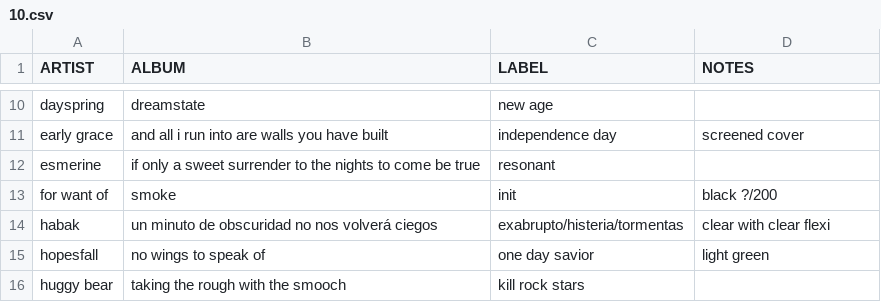
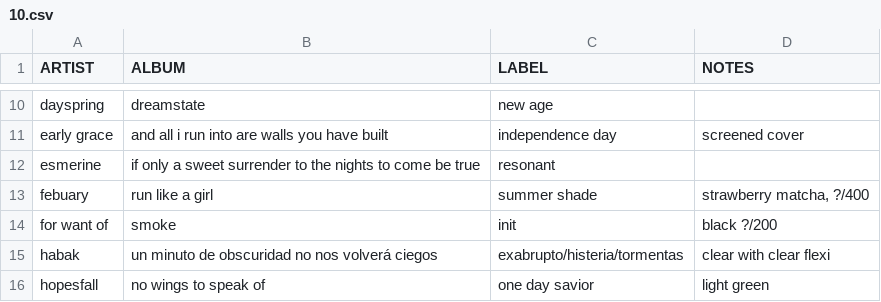
Before and after one commit to okjjj/tradelist, a CSV file: 10.csv, drawn as a sheet; only a part is shown, gaps mark what is left out; the shorter side is filled out with more unchanged rows.

```diff
--- a/10.csv
+++ b/10.csv
@@ -12,2 +12,3 @@ early grace,and all i run into are walls you have built,independence day,screene
 esmerine,if only a sweet surrender to the nights to come be true,resonant,""
+febuary,run like a girl,summer shade,"strawberry matcha, ?/400"
 for want of,smoke,init,"black ?/200"
```
Also changed, not shown: 12.csv, 7.csv.
